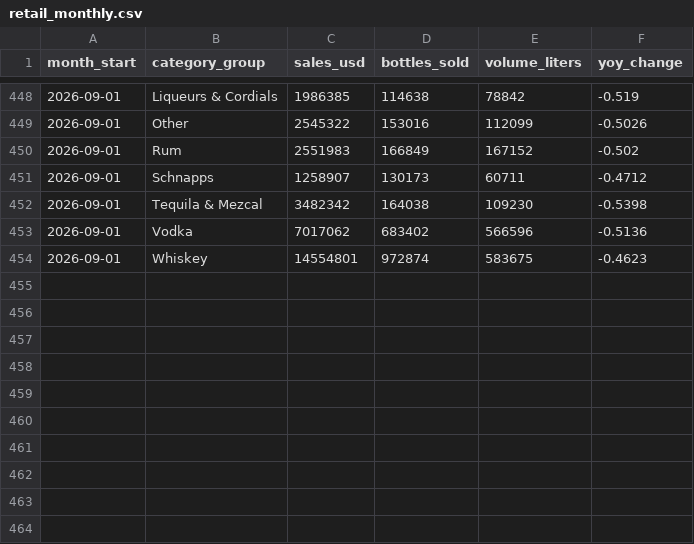
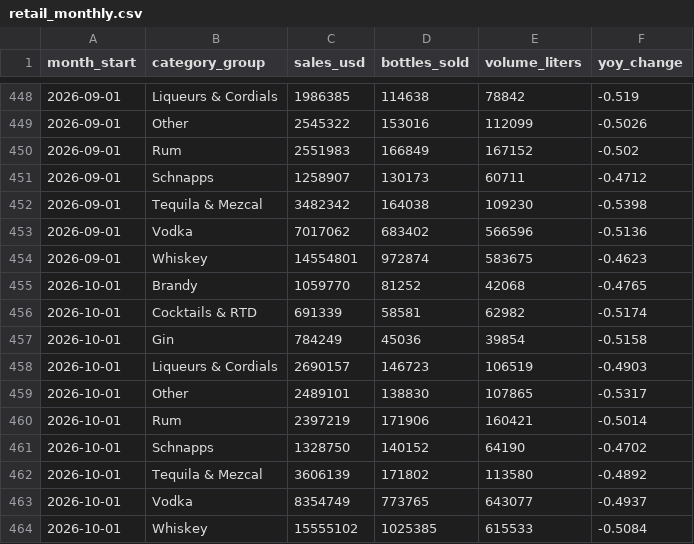
Before and after one commit to rcammerata/data-portfolio, a CSV file: docs/data/retail_monthly.csv, drawn as a sheet; only a part is shown, gaps mark what is left out.

```diff
--- a/docs/data/retail_monthly.csv
+++ b/docs/data/retail_monthly.csv
@@ -454 +454,11 @@ month_start,category_group,sales_usd,bottles_sold,volume_liters,yoy_change
 2026-09-01,Whiskey,14554801,972874,583675,-0.4623
+2026-10-01,Brandy,1059770,81252,42068,-0.4765
+2026-10-01,Cocktails & RTD,691339,58581,62982,-0.5174
+2026-10-01,Gin,784249,45036,39854,-0.5158
+2026-10-01,Liqueurs & Cordials,2690157,146723,106519,-0.4903
+2026-10-01,Other,2489101,138830,107865,-0.5317
+2026-10-01,Rum,2397219,171906,160421,-0.5014
+2026-10-01,Schnapps,1328750,140152,64190,-0.4702
+2026-10-01,Tequila & Mezcal,3606139,171802,113580,-0.4892
+2026-10-01,Vodka,8354749,773765,643077,-0.4937
+2026-10-01,Whiskey,15555102,1025385,615533,-0.5084
```
Also changed, not shown: docs/data/climate_daily.csv, docs/data/climate_hourly.csv, 9 other files.
